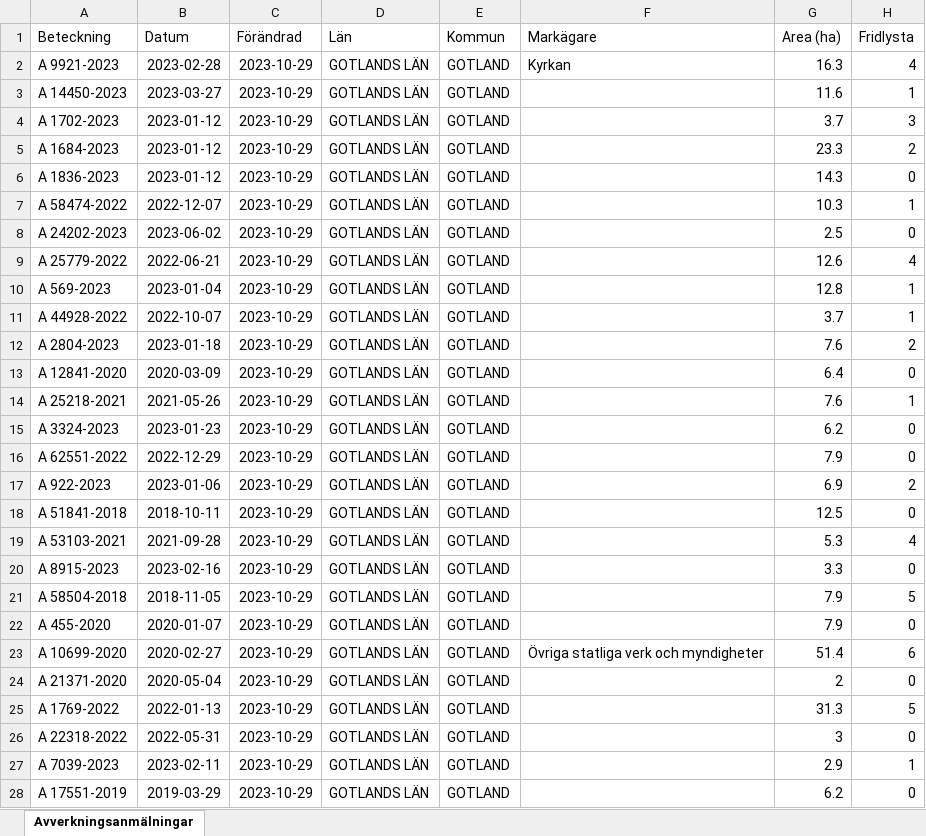
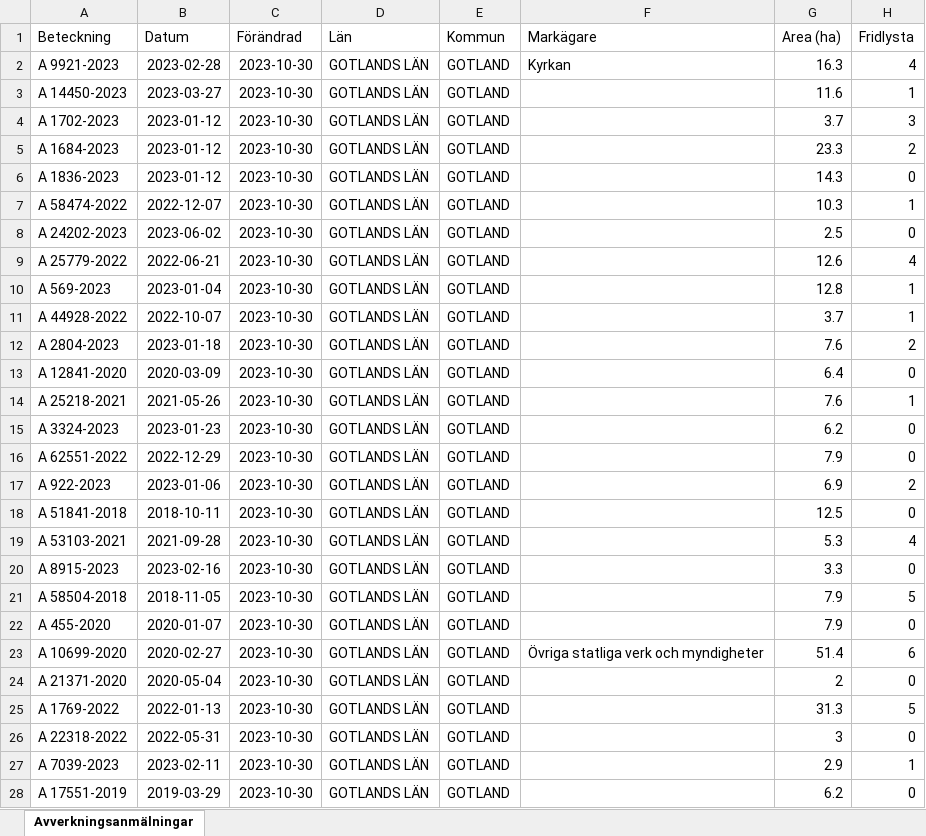
Before and after one commit to klasma/Logging_GOTLANDS_LAN, an Excel workbook: Översikt GOTLANDS LÄN.xlsx, sheet Avverkningsanmälningar, drawn as a sheet; only a part is shown; values as stored, in another font and other column widths than the file's, no borders; the diff covers the shown part only; the diff names each change by its address in the sheet, - before the commit and + after, or states it on an @@ line.

```diff
--- a/Översikt GOTLANDS LÄN.xlsx (sheet Avverkningsanmälningar)
+++ b/Översikt GOTLANDS LÄN.xlsx (sheet Avverkningsanmälningar)
-C2:C28 (Förändrad): 2023-10-29
+C2:C28 (Förändrad): 2023-10-30
```
Also changed, not shown: 508 edited cells elsewhere in this sheet, 1 other file.
